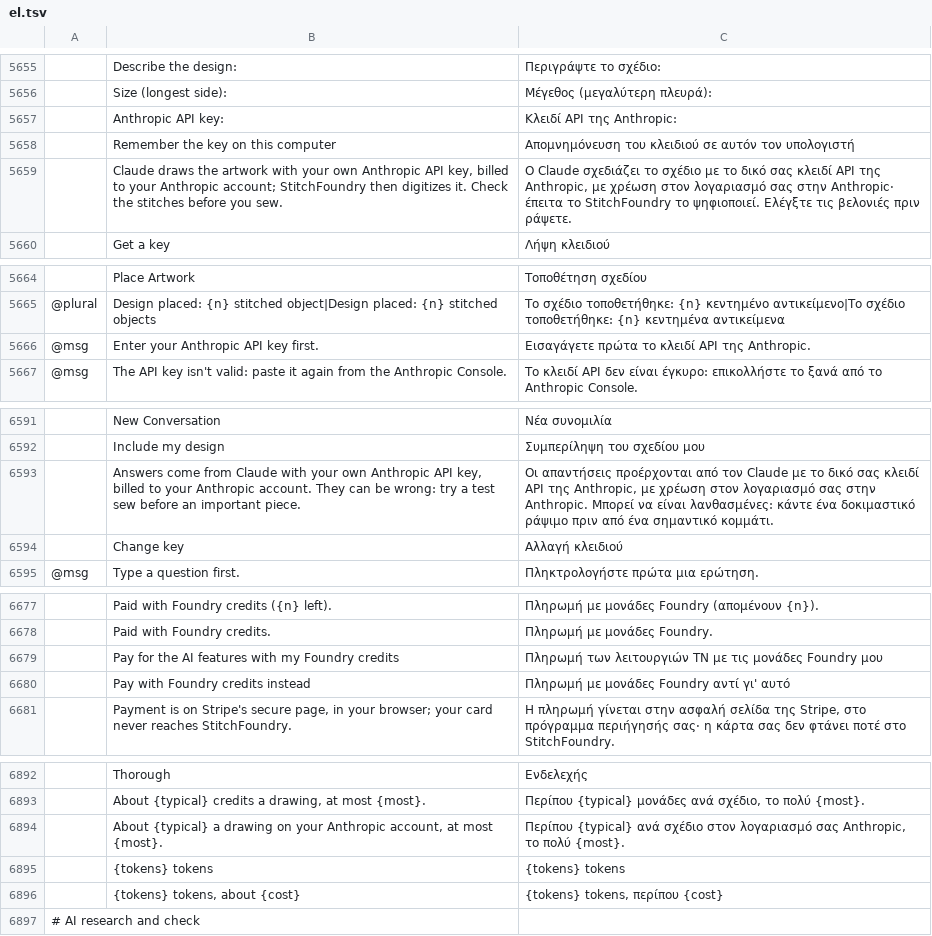
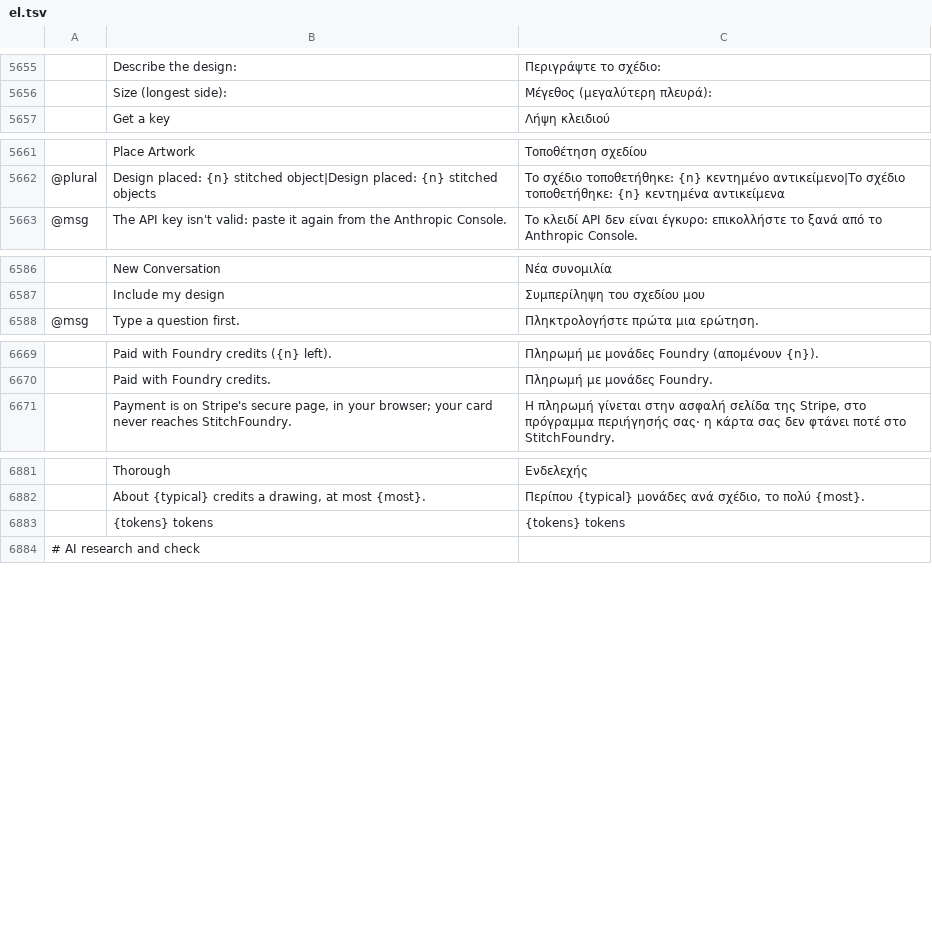
Before and after one commit to StitchFoundry/StitchFoundry, a TSV file: crates/ui-egui/src/i18n/el.tsv, drawn as a sheet; only a part is shown, gaps mark what is left out; the diff covers the shown part only; the diff names each change by its address in the sheet, - before the commit and + after, or states it on an @@ line.

```diff
--- a/crates/ui-egui/src/i18n/el.tsv
+++ b/crates/ui-egui/src/i18n/el.tsv
-row 5657:  | Anthropic API key: | Κλειδί API της Anthropic:
-row 5658:  | Remember the key on this computer | Απομνημόνευση του κλειδιού σε αυτόν τον υπολογιστή
-row 5659:  | Claude draws the artwork with your own Anthropic API key, billed to your Anthropic account; StitchFoundry then digitizes it. Check the stitches before you sew. | Ο Claude σχεδιάζει το σχέδιο με το δικό σας κλειδί API της Anthropic, με χρέωση στον λογαριασμό σας στην Anthropic· έπειτα το StitchFoundry το ψηφιοποιεί. Ελέγξτε τις βελονιές πριν ράψετε.
-row 5666: @msg | Enter your Anthropic API key first. | Εισαγάγετε πρώτα το κλειδί API της Anthropic.
-row 6593:  | Answers come from Claude with your own Anthropic API key, billed to your Anthropic account. They can be wrong: try a test sew before an important piece. | Οι απαντήσεις προέρχονται από τον Claude με το δικό σας κλειδί API της Anthropic, με χρέωση στον λογαριασμό σας στην Anthropic. Μπορεί να είναι λανθασμένες: κάντε ένα δοκιμαστικό ράψιμο πριν από ένα σημαντικό κομμάτι.
-row 6594:  | Change key | Αλλαγή κλειδιού
-row 6679:  | Pay for the AI features with my Foundry credits | Πληρωμή των λειτουργιών ΤΝ με τις μονάδες Foundry μου
-row 6680:  | Pay with Foundry credits instead | Πληρωμή με μονάδες Foundry αντί γι' αυτό
-row 6894:  | About {typical} a drawing on your Anthropic account, at most {most}. | Περίπου {typical} ανά σχέδιο στον λογαριασμό σας Anthropic, το πολύ {most}.
-row 6896:  | {tokens} tokens, about {cost} | {tokens} tokens, περίπου {cost}
```
Also changed, not shown: 3 removed rows elsewhere in this file, crates/ui-egui/src/i18n/bg.tsv, crates/ui-egui/src/i18n/ja.tsv, 30 other files.
